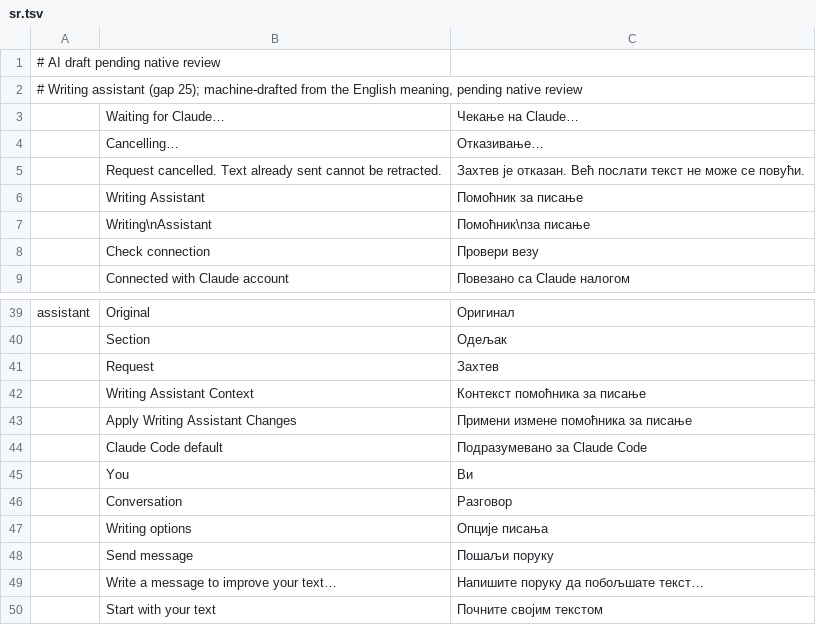
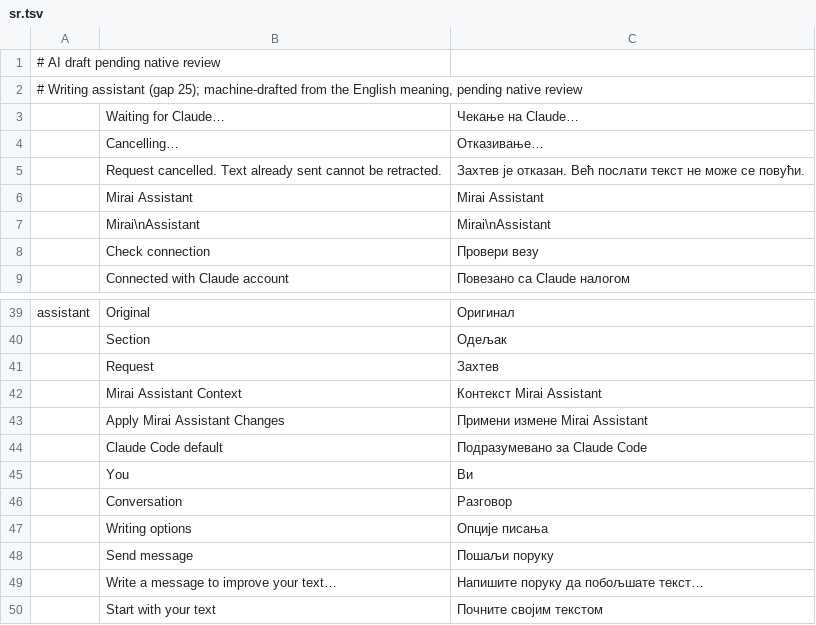
Before and after one commit to mirasins/wordcraft, a TSV file: crates/ui-egui/src/assistant-i18n/sr.tsv, drawn as a sheet; only a part is shown, gaps mark what is left out.

```diff
--- a/crates/ui-egui/src/assistant-i18n/sr.tsv
+++ b/crates/ui-egui/src/assistant-i18n/sr.tsv
@@ -5,4 +5,4 @@
 	Request cancelled. Text already sent cannot be retracted.	Захтев је отказан. Већ послати текст не може се повући.
-	Writing Assistant	Помоћник за писање
-	Writing\nAssistant	Помоћник\nза писање
+	Mirai Assistant	Mirai Assistant
+	Mirai\nAssistant	Mirai\nAssistant
 	Check connection	Провери везу
@@ -41,4 +41,4 @@ assistant	Original	Оригинал
 	Request	Захтев
-	Writing Assistant Context	Контекст помоћника за писање
-	Apply Writing Assistant Changes	Примени измене помоћника за писање
+	Mirai Assistant Context	Контекст Mirai Assistant
+	Apply Mirai Assistant Changes	Примени измене Mirai Assistant
 	Claude Code default	Подразумевано за Claude Code
```
Also changed, not shown: crates/ui-egui/src/assistant-i18n/bg.tsv, crates/ui-egui/src/assistant-i18n/es.tsv, 32 other files.
